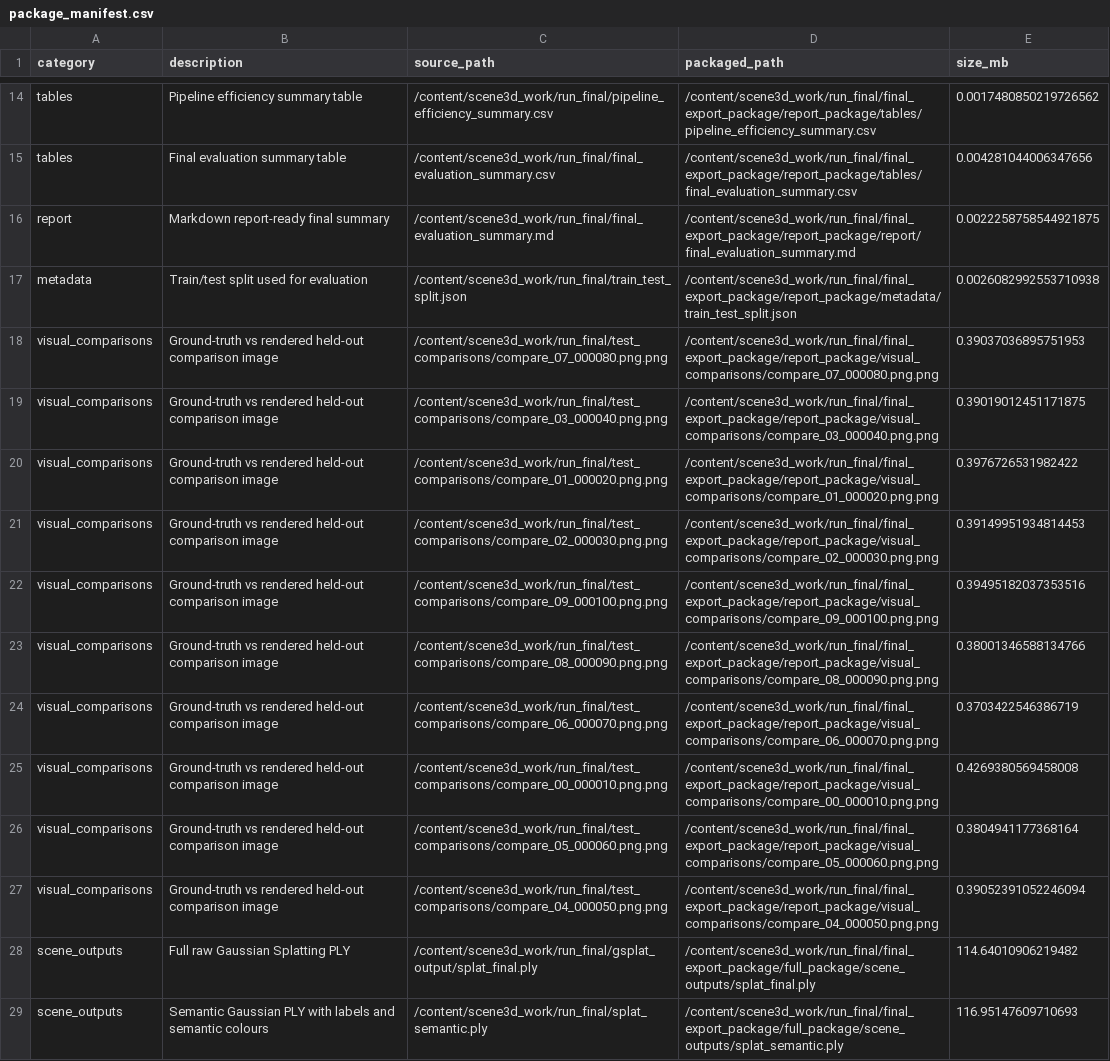
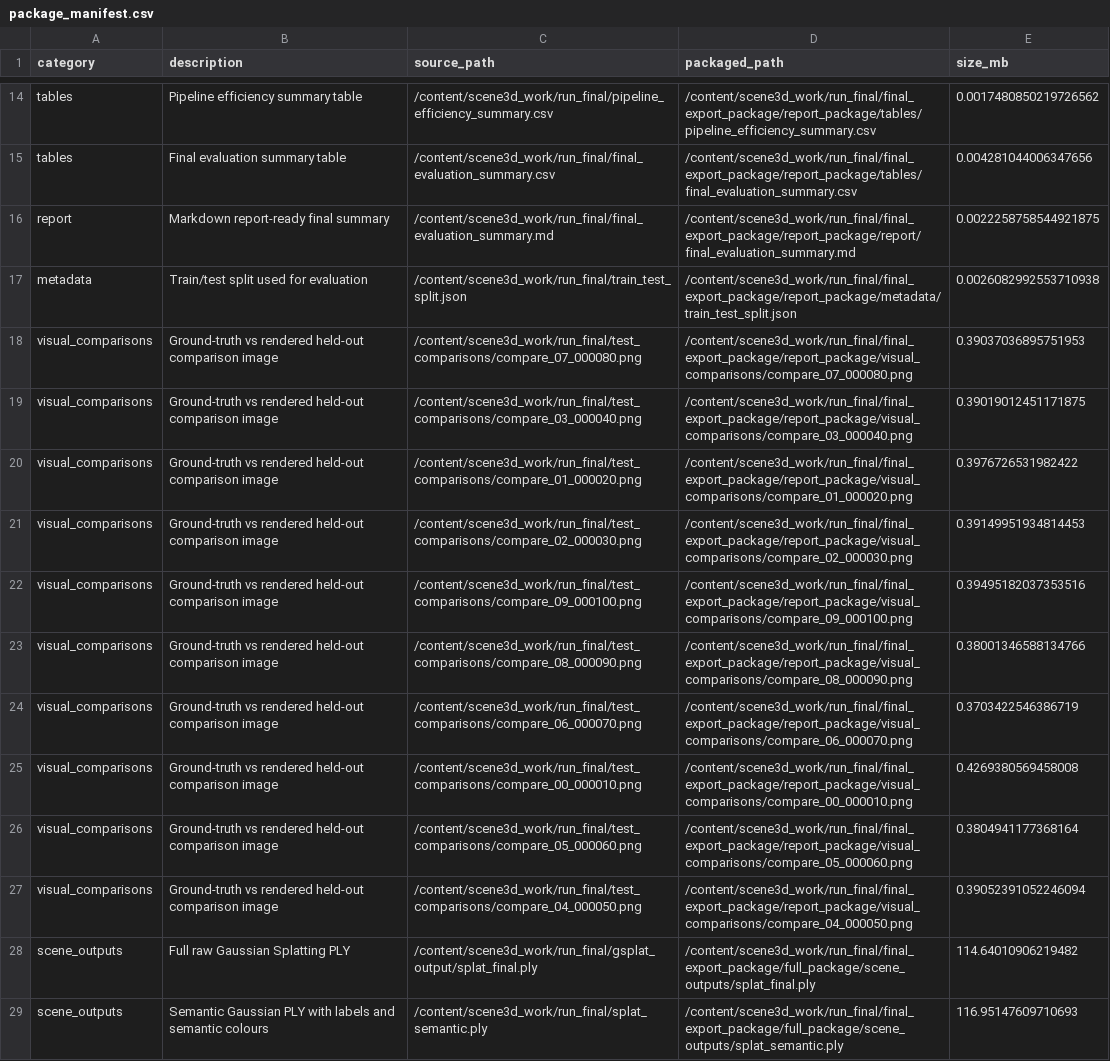
Before and after one commit to Ziro21/SpatialScene3D, a CSV file: final_full_scene_package v10.5/package_manifest.csv, drawn as a sheet; only a part is shown, gaps mark what is left out; the diff names each change by its address in the sheet, - before the commit and + after, or states it on an @@ line.

```diff
--- a/final_full_scene_package v10.5/package_manifest.csv
+++ b/final_full_scene_package v10.5/package_manifest.csv
-C18 (source_path): /content/scene3d_work/run_final/test_comparisons/compare_07_000080.png.png
+C18 (source_path): /content/scene3d_work/run_final/test_comparisons/compare_07_000080.png
-D18 (packaged_path): /content/scene3d_work/run_final/final_export_package/report_package/visual_comparisons/compare_07_000080.png.png
+D18 (packaged_path): /content/scene3d_work/run_final/final_export_package/report_package/visual_comparisons/compare_07_000080.png
-C19 (source_path): /content/scene3d_work/run_final/test_comparisons/compare_03_000040.png.png
+C19 (source_path): /content/scene3d_work/run_final/test_comparisons/compare_03_000040.png
-D19 (packaged_path): /content/scene3d_work/run_final/final_export_package/report_package/visual_comparisons/compare_03_000040.png.png
+D19 (packaged_path): /content/scene3d_work/run_final/final_export_package/report_package/visual_comparisons/compare_03_000040.png
-C20 (source_path): /content/scene3d_work/run_final/test_comparisons/compare_01_000020.png.png
+C20 (source_path): /content/scene3d_work/run_final/test_comparisons/compare_01_000020.png
-D20 (packaged_path): /content/scene3d_work/run_final/final_export_package/report_package/visual_comparisons/compare_01_000020.png.png
+D20 (packaged_path): /content/scene3d_work/run_final/final_export_package/report_package/visual_comparisons/compare_01_000020.png
-C21 (source_path): /content/scene3d_work/run_final/test_comparisons/compare_02_000030.png.png
+C21 (source_path): /content/scene3d_work/run_final/test_comparisons/compare_02_000030.png
-D21 (packaged_path): /content/scene3d_work/run_final/final_export_package/report_package/visual_comparisons/compare_02_000030.png.png
+D21 (packaged_path): /content/scene3d_work/run_final/final_export_package/report_package/visual_comparisons/compare_02_000030.png
-C22 (source_path): /content/scene3d_work/run_final/test_comparisons/compare_09_000100.png.png
+C22 (source_path): /content/scene3d_work/run_final/test_comparisons/compare_09_000100.png
-D22 (packaged_path): /content/scene3d_work/run_final/final_export_package/report_package/visual_comparisons/compare_09_000100.png.png
+D22 (packaged_path): /content/scene3d_work/run_final/final_export_package/report_package/visual_comparisons/compare_09_000100.png
-C23 (source_path): /content/scene3d_work/run_final/test_comparisons/compare_08_000090.png.png
+C23 (source_path): /content/scene3d_work/run_final/test_comparisons/compare_08_000090.png
-D23 (packaged_path): /content/scene3d_work/run_final/final_export_package/report_package/visual_comparisons/compare_08_000090.png.png
+D23 (packaged_path): /content/scene3d_work/run_final/final_export_package/report_package/visual_comparisons/compare_08_000090.png
-C24 (source_path): /content/scene3d_work/run_final/test_comparisons/compare_06_000070.png.png
+C24 (source_path): /content/scene3d_work/run_final/test_comparisons/compare_06_000070.png
-D24 (packaged_path): /content/scene3d_work/run_final/final_export_package/report_package/visual_comparisons/compare_06_000070.png.png
+D24 (packaged_path): /content/scene3d_work/run_final/final_export_package/report_package/visual_comparisons/compare_06_000070.png
-C25 (source_path): /content/scene3d_work/run_final/test_comparisons/compare_00_000010.png.png
+C25 (source_path): /content/scene3d_work/run_final/test_comparisons/compare_00_000010.png
-D25 (packaged_path): /content/scene3d_work/run_final/final_export_package/report_package/visual_comparisons/compare_00_000010.png.png
+D25 (packaged_path): /content/scene3d_work/run_final/final_export_package/report_package/visual_comparisons/compare_00_000010.png
-C26 (source_path): /content/scene3d_work/run_final/test_comparisons/compare_05_000060.png.png
+C26 (source_path): /content/scene3d_work/run_final/test_comparisons/compare_05_000060.png
-D26 (packaged_path): /content/scene3d_work/run_final/final_export_package/report_package/visual_comparisons/compare_05_000060.png.png
+D26 (packaged_path): /content/scene3d_work/run_final/final_export_package/report_package/visual_comparisons/compare_05_000060.png
-C27 (source_path): /content/scene3d_work/run_final/test_comparisons/compare_04_000050.png.png
+C27 (source_path): /content/scene3d_work/run_final/test_comparisons/compare_04_000050.png
-D27 (packaged_path): /content/scene3d_work/run_final/final_export_package/report_package/visual_comparisons/compare_04_000050.png.png
+D27 (packaged_path): /content/scene3d_work/run_final/final_export_package/report_package/visual_comparisons/compare_04_000050.png
```
Also changed, not shown: final_report_package v10.5/package_manifest.csv, 26 other files.
